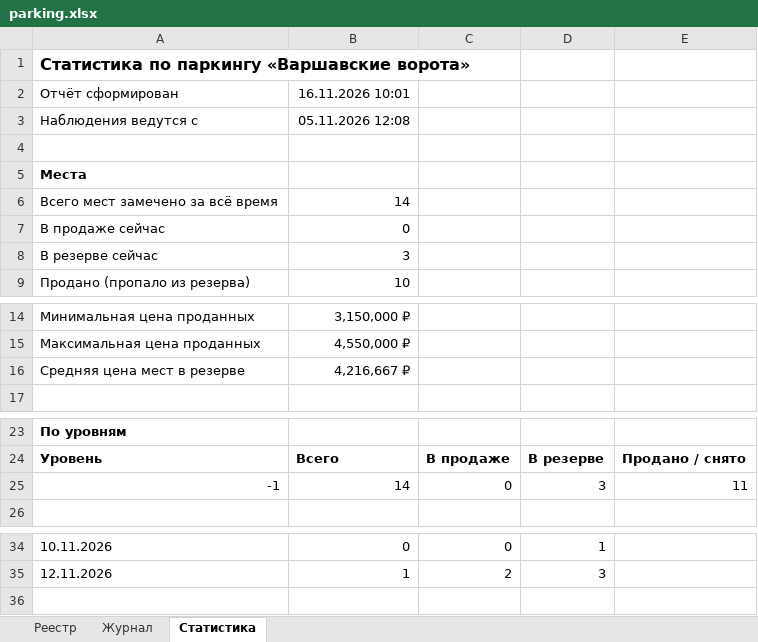
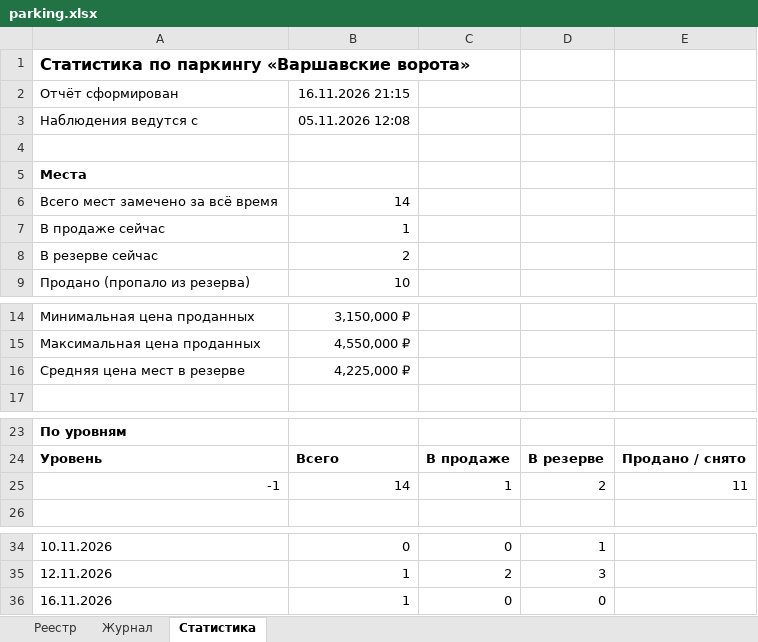
Before and after one commit to DmitryEDevyatkin/Parking_Monitor_VV141B, an Excel workbook: parking.xlsx, sheet Статистика, drawn as a sheet; only a part is shown, gaps mark what is left out; values as stored, in another font and other column widths than the file's, no borders; the diff names each change by its address in the sheet, - before the commit and + after, or states it on an @@ line.

```diff
--- a/parking.xlsx (sheet Статистика)
+++ b/parking.xlsx (sheet Статистика)
-B2: 16.11.2026 10:01
+B2: 16.11.2026 21:15
-B7: 0
+B7: 1
-B8: 3
+B8: 2
-B16: 4,216,667 ₽
+B16: 4,225,000 ₽
-C25: 0
+C25: 1
-D25: 3
+D25: 2
+row 36: 16.11.2026 | 1 | 0 | 0
```
Also changed, not shown: sheet Реестр, sheet Журнал, 3 other files.
